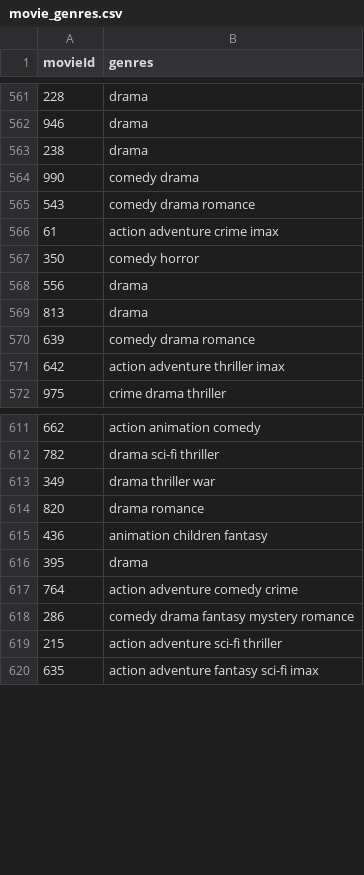
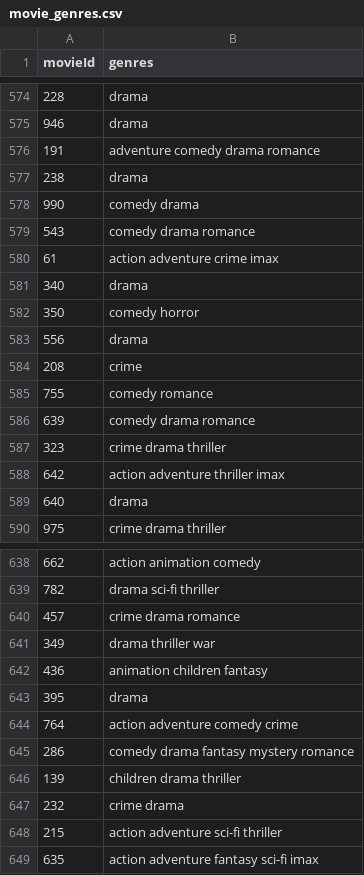
Before and after one commit to JODGEW/Movie-Recommendation, a CSV file: data/movie_genres.csv, drawn as a sheet; only a part is shown, gaps mark what is left out; removed rows and columns are numbered as before the commit, all else as after; the diff covers the shown part only; the diff names each change by its address in the sheet, - before the commit and + after, or states it on an @@ line.

```diff
--- a/data/movie_genres.csv
+++ b/data/movie_genres.csv
+row 576: 191 | adventure comedy drama romance
+row 581: 340 | drama
-row 569: 813 | drama
+row 584: 208 | crime
+row 585: 755 | comedy romance
+row 587: 323 | crime drama thriller
+row 589: 640 | drama
+row 640: 457 | crime drama romance
-row 614: 820 | drama romance
+row 646: 139 | children drama thriller
+row 647: 232 | crime drama
```
Also changed, not shown: 81 added rows and 7 removed rows elsewhere in this file, 1 other file.
